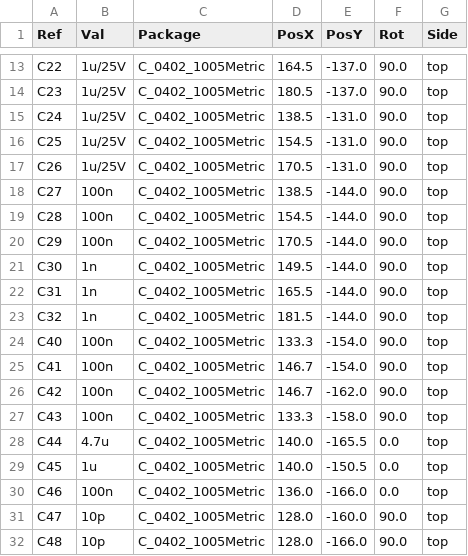
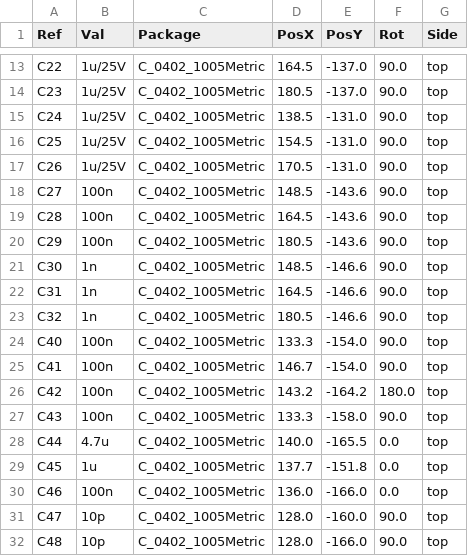
Before and after one commit to eddiezgq/WenQuest, a CSV file: eda/examples/pcba-demo/pos.csv, drawn as a sheet; only a part is shown, gaps mark what is left out.

```diff
--- a/eda/examples/pcba-demo/pos.csv
+++ b/eda/examples/pcba-demo/pos.csv
@@ -17,14 +17,14 @@
 "C26","1u/25V","C_0402_1005Metric",170.5,-131.0,90.0,"top"
-"C27","100n","C_0402_1005Metric",138.5,-144.0,90.0,"top"
-"C28","100n","C_0402_1005Metric",154.5,-144.0,90.0,"top"
-"C29","100n","C_0402_1005Metric",170.5,-144.0,90.0,"top"
-"C30","1n","C_0402_1005Metric",149.5,-144.0,90.0,"top"
-"C31","1n","C_0402_1005Metric",165.5,-144.0,90.0,"top"
-"C32","1n","C_0402_1005Metric",181.5,-144.0,90.0,"top"
+"C27","100n","C_0402_1005Metric",148.5,-143.6,90.0,"top"
+"C28","100n","C_0402_1005Metric",164.5,-143.6,90.0,"top"
+"C29","100n","C_0402_1005Metric",180.5,-143.6,90.0,"top"
+"C30","1n","C_0402_1005Metric",148.5,-146.6,90.0,"top"
+"C31","1n","C_0402_1005Metric",164.5,-146.6,90.0,"top"
+"C32","1n","C_0402_1005Metric",180.5,-146.6,90.0,"top"
 "C40","100n","C_0402_1005Metric",133.3,-154.0,90.0,"top"
 "C41","100n","C_0402_1005Metric",146.7,-154.0,90.0,"top"
-"C42","100n","C_0402_1005Metric",146.7,-162.0,90.0,"top"
+"C42","100n","C_0402_1005Metric",143.2,-164.2,180.0,"top"
 "C43","100n","C_0402_1005Metric",133.3,-158.0,90.0,"top"
 "C44","4.7u","C_0402_1005Metric",140.0,-165.5,0.0,"top"
-"C45","1u","C_0402_1005Metric",140.0,-150.5,0.0,"top"
+"C45","1u","C_0402_1005Metric",137.7,-151.8,0.0,"top"
 "C46","100n","C_0402_1005Metric",136.0,-166.0,0.0,"top"
```
Also changed, not shown: factory/designs/drv-joint-b/out/pos.csv, factory/designs/drv-joint/out/pos.csv, 39 other files.
